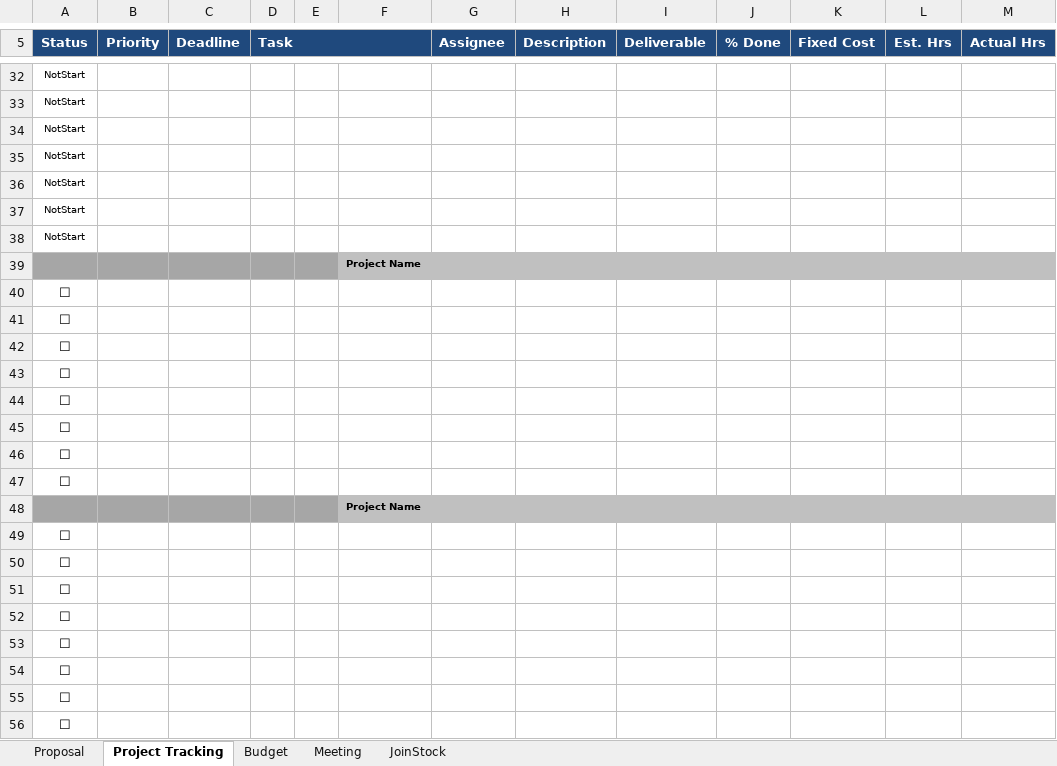
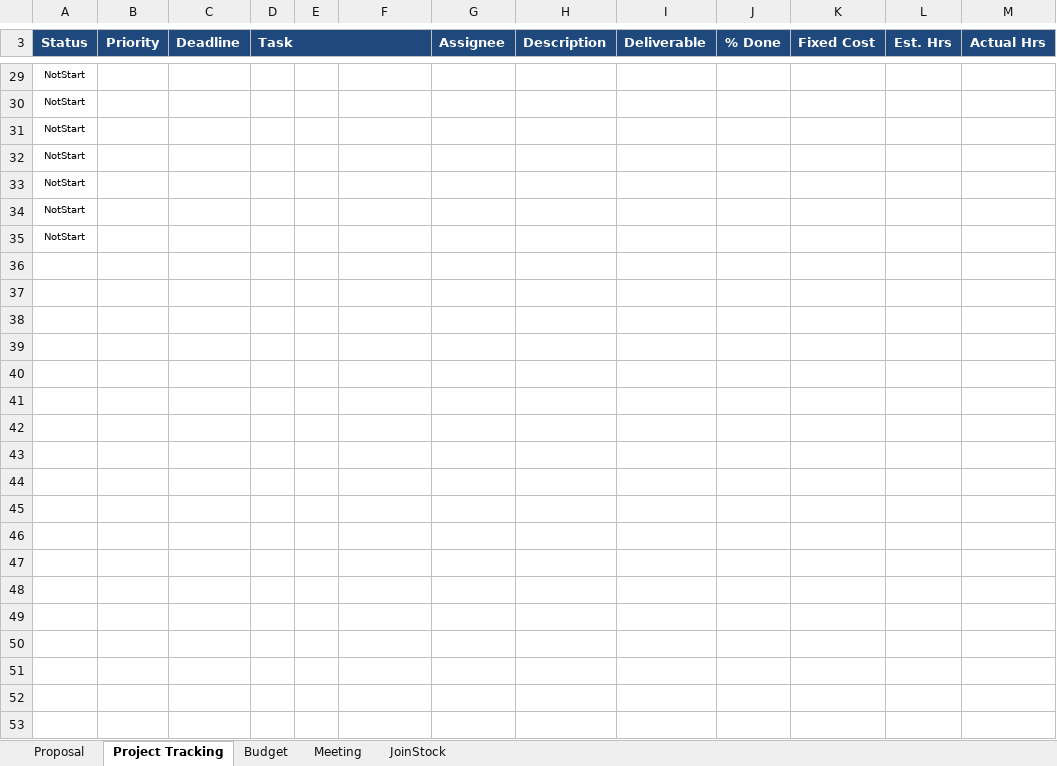
Before and after one commit to phamminhhai8x/X-Life, an Excel workbook: WIP/Plans/X-Life_Proposal.xlsx, sheet Project Tracking, drawn as a sheet; only a part is shown, gaps mark what is left out; values as stored, in another font and other column widths than the file's, no borders; conditional formats not drawn; removed rows and columns are numbered as before the commit, all else as after; the diff covers the shown part only; the diff names each change by its address in the sheet, - before the commit and + after, or states it on an @@ line.

```diff
--- a/WIP/Plans/X-Life_Proposal.xlsx (sheet Project Tracking)
+++ b/WIP/Plans/X-Life_Proposal.xlsx (sheet Project Tracking)
-row 39:  |  |  |  |  | Project Name
-row 40: ☐
-row 41: ☐
-row 42: ☐
-row 43: ☐
-row 44: ☐
-row 45: ☐
-row 46: ☐
-row 47: ☐
-row 48:  |  |  |  |  | Project Name
-row 49: ☐
-row 50: ☐
-row 51: ☐
-row 52: ☐
-row 53: ☐
-row 54: ☐
-row 55: ☐
-row 56: ☐
```
Also changed, not shown: 3 removed rows, 16 edited cells, cell formats and merged cells elsewhere in this sheet, sheet Budget, formulas that keep their value.
